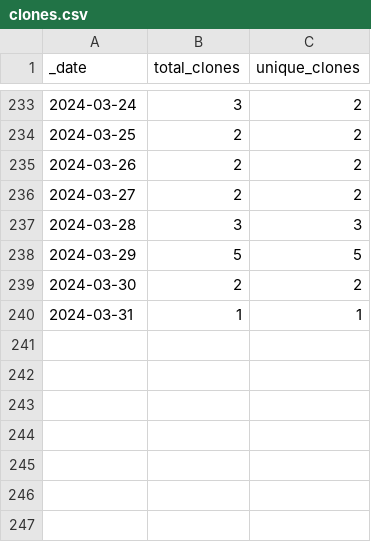
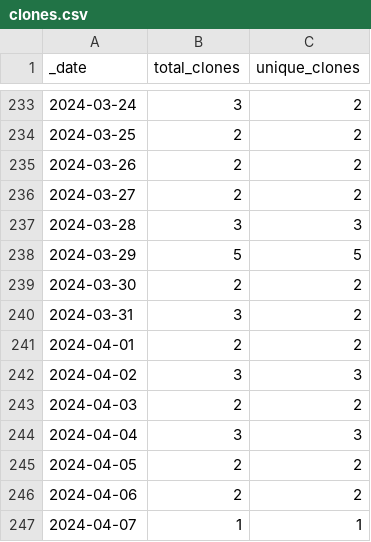
Before and after one commit to KajaBraz/ChatBox, a CSV file: traffic/clones.csv, drawn as a sheet; only a part is shown, gaps mark what is left out.

Commit message:
GitHub traffic

```diff
--- a/traffic/clones.csv
+++ b/traffic/clones.csv
@@ -239,2 +239,9 @@ _date,total_clones,unique_clones
 2024-03-30,2,2
-2024-03-31,1,1
+2024-03-31,3,2
+2024-04-01,2,2
+2024-04-02,3,3
+2024-04-03,2,2
+2024-04-04,3,3
+2024-04-05,2,2
+2024-04-06,2,2
+2024-04-07,1,1
```
Also changed, not shown: 1 other file.
